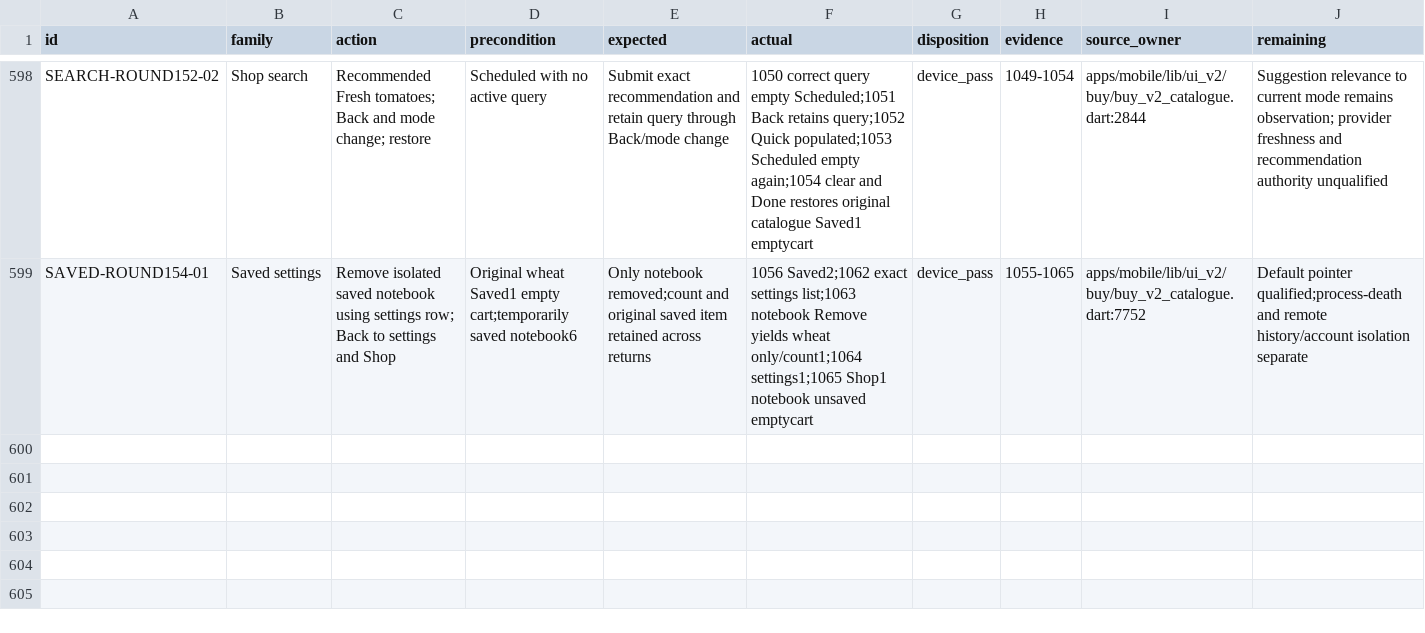
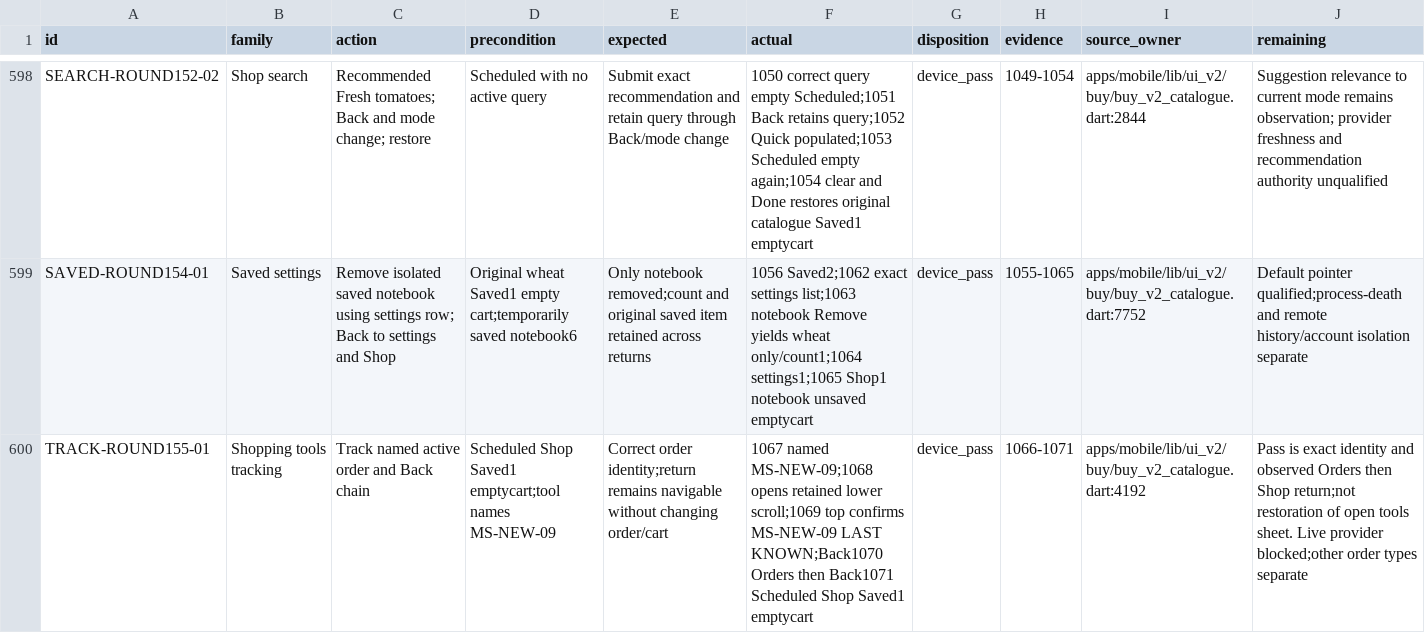
Before and after one commit to Supermanditech/MOOLSOCIAL-PRODUCTION, a CSV file: docs/quality/cursor-redmi-v6-audit-20260913/JOURNEYS.csv, drawn as a sheet; only a part is shown, gaps mark what is left out; the diff names each change by its address in the sheet, - before the commit and + after, or states it on an @@ line.

```diff
--- a/docs/quality/cursor-redmi-v6-audit-20260913/JOURNEYS.csv
+++ b/docs/quality/cursor-redmi-v6-audit-20260913/JOURNEYS.csv
+row 600: TRACK-ROUND155-01 | Shopping tools tracking | Track named active order and Back chain | Scheduled Shop Saved1 emptycart;tool names MS-NEW-09 | Correct order identity;return remains navigable without changing order/cart | 1067 named MS-NEW-09;1068 opens retained lower scroll;1069 top confirms MS-NEW-09 LAST KNOWN;Back1070 Orders then Back1071 Scheduled Shop Saved1 emptycart | device_pass | 1066-1071 | apps/mobile/lib/ui_v2/buy/buy_v2_catalogue.dart:4192 | Pass is exact identity and observed Orders then Shop return;not restoration of open tools sheet. Live provider blocked;other order types separate
```
Also changed, not shown: docs/quality/cursor-redmi-v6-audit-20260913/EVIDENCE.csv, 2 other files.
